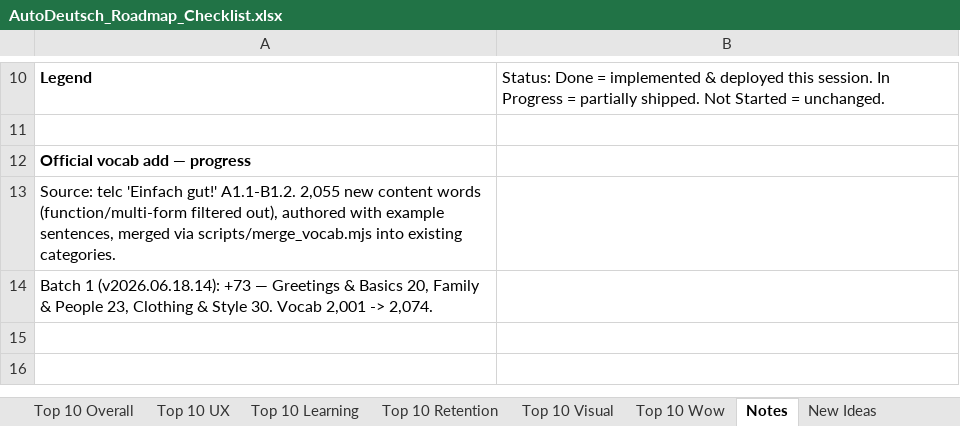
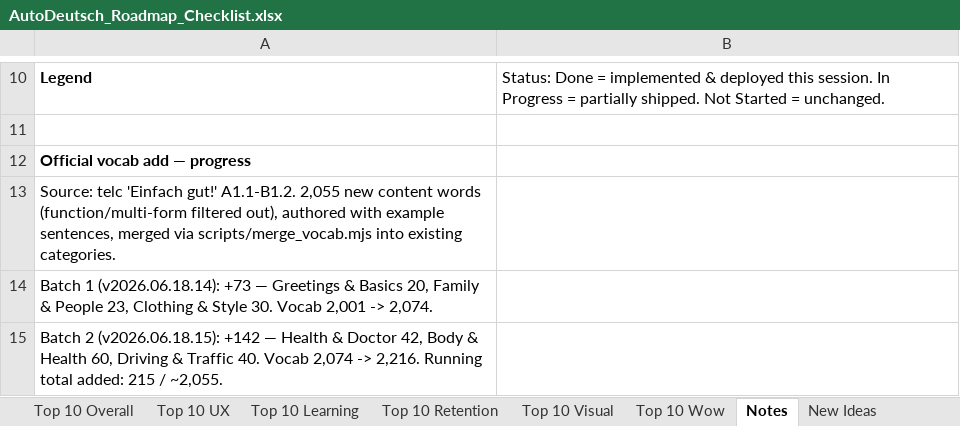
Before and after one commit to jackj-prog/AutoDeutsch, an Excel workbook: AutoDeutsch_Roadmap_Checklist.xlsx, sheet Notes, drawn as a sheet; only a part is shown, gaps mark what is left out; values as stored, in another font and other column widths than the file's, no borders; the diff names each change by its address in the sheet, - before the commit and + after, or states it on an @@ line.

```diff
--- a/AutoDeutsch_Roadmap_Checklist.xlsx (sheet Notes)
+++ b/AutoDeutsch_Roadmap_Checklist.xlsx (sheet Notes)
+row 15: Batch 2 (v2026.06.18.15): +142 — Health & Doctor 42, Body & Health 60, Driving & Traffic 40. Vocab 2,074 -> 2,216. Running total added: 215 / ~2,055.
```
Also changed, not shown: sheet Next-Up (post-audit).
